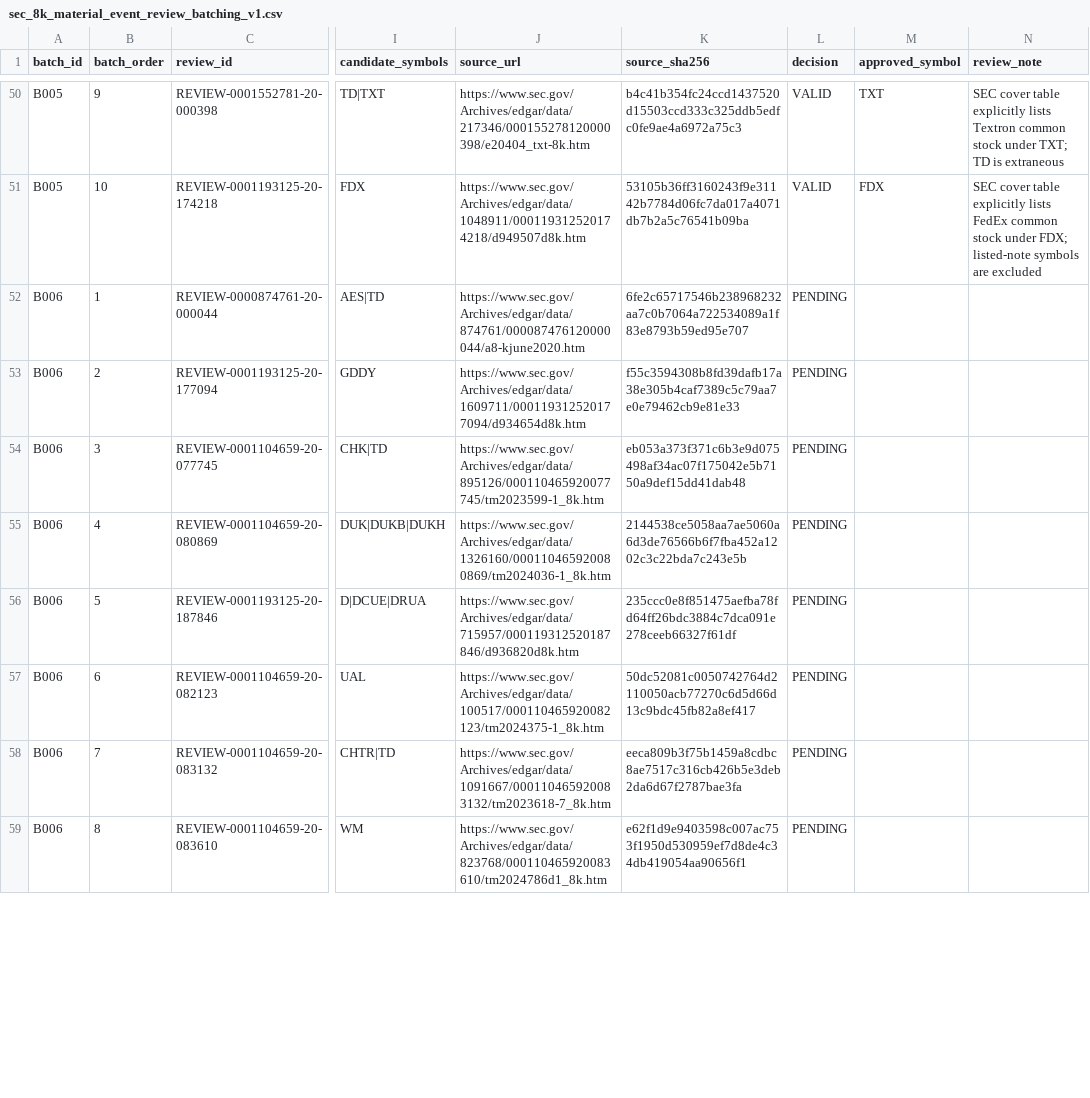
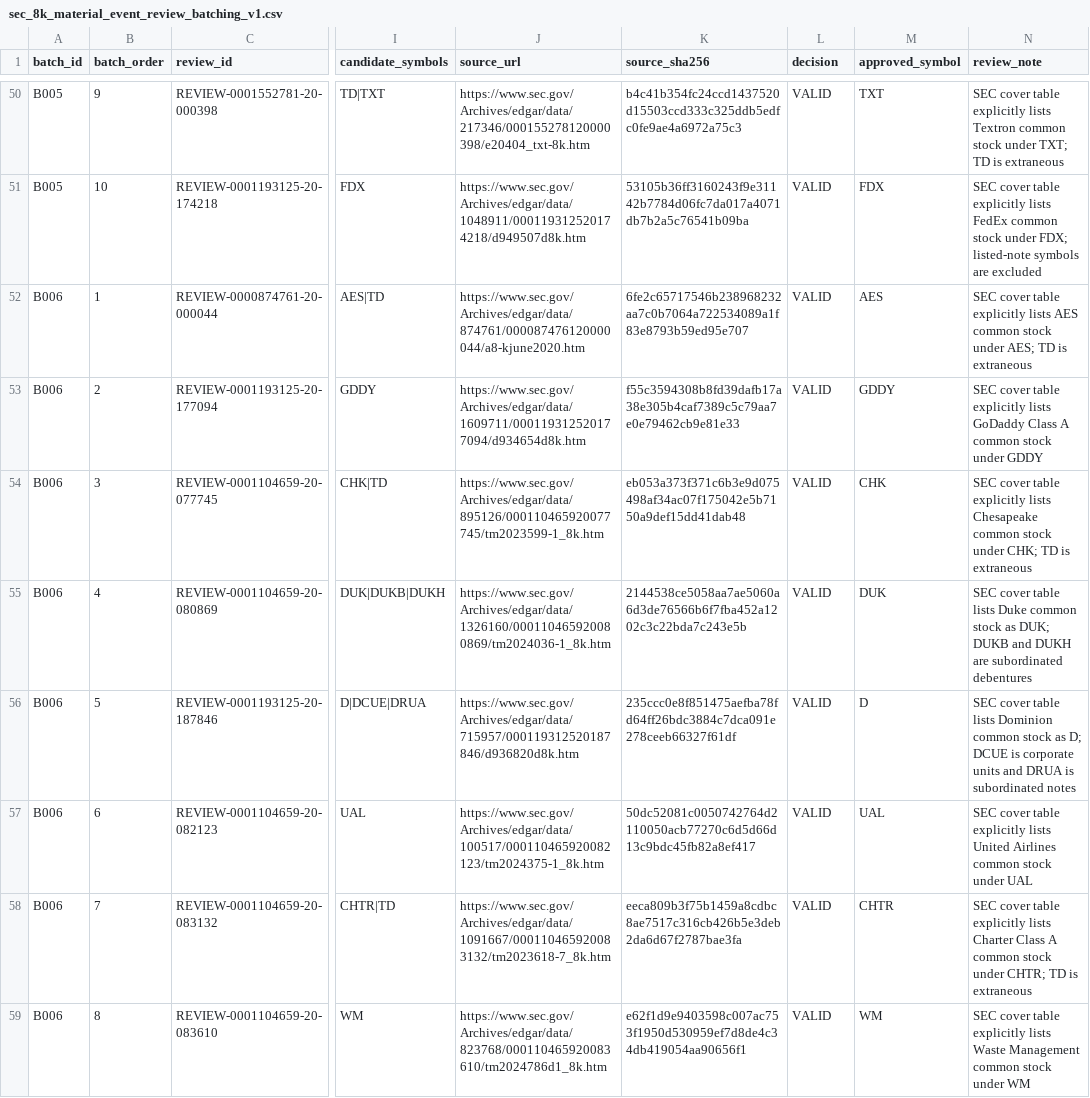
Before and after one commit to herdsignal/herdsignal, a CSV file: data/reports/sec_8k_material_event_review_batching_v1.csv, drawn as a sheet; only a part is shown, gaps mark what is left out; the diff covers the shown part only; the diff names each change by its address in the sheet, - before the commit and + after, or states it on an @@ line.

```diff
--- a/data/reports/sec_8k_material_event_review_batching_v1.csv
+++ b/data/reports/sec_8k_material_event_review_batching_v1.csv
-L52:L59 (decision): PENDING
+L52:L59 (decision): VALID
-M52 (approved_symbol): (empty)
+M52 (approved_symbol): AES
-N52 (review_note): (empty)
+N52 (review_note): SEC cover table explicitly lists AES common stock under AES; TD is extraneous
-M53 (approved_symbol): (empty)
+M53 (approved_symbol): GDDY
-N53 (review_note): (empty)
+N53 (review_note): SEC cover table explicitly lists GoDaddy Class A common stock under GDDY
-M54 (approved_symbol): (empty)
+M54 (approved_symbol): CHK
-N54 (review_note): (empty)
+N54 (review_note): SEC cover table explicitly lists Chesapeake common stock under CHK; TD is extraneous
-M55 (approved_symbol): (empty)
+M55 (approved_symbol): DUK
-N55 (review_note): (empty)
+N55 (review_note): SEC cover table lists Duke common stock as DUK; DUKB and DUKH are subordinated debentures
-M56 (approved_symbol): (empty)
+M56 (approved_symbol): D
-N56 (review_note): (empty)
+N56 (review_note): SEC cover table lists Dominion common stock as D; DCUE is corporate units and DRUA is subordinated notes
-M57 (approved_symbol): (empty)
+M57 (approved_symbol): UAL
-N57 (review_note): (empty)
+N57 (review_note): SEC cover table explicitly lists United Airlines common stock under UAL
-M58 (approved_symbol): (empty)
+M58 (approved_symbol): CHTR
-N58 (review_note): (empty)
+N58 (review_note): SEC cover table explicitly lists Charter Class A common stock under CHTR; TD is extraneous
-M59 (approved_symbol): (empty)
+M59 (approved_symbol): WM
-N59 (review_note): (empty)
+N59 (review_note): SEC cover table explicitly lists Waste Management common stock under WM
```
Also changed, not shown: 156 edited cells elsewhere in this file, data/reports/sec_8k_identity_source_review_v1.csv, 23 other files.
